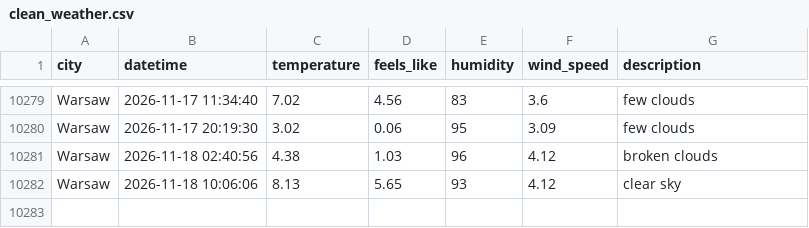
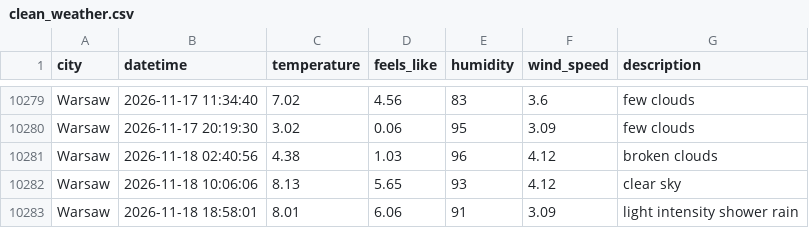
Before and after one commit to ostherhuspl/weather-data-pipeline-data, a CSV file: clean_weather.csv, drawn as a sheet; only a part is shown, gaps mark what is left out.

```diff
--- a/clean_weather.csv
+++ b/clean_weather.csv
@@ -10282 +10282,2 @@ Warsaw,2026-11-18 02:40:56,4.38,1.03,96,4.12,broken clouds
 Warsaw,2026-11-18 10:06:06,8.13,5.65,93,4.12,clear sky
+Warsaw,2026-11-18 18:58:01,8.01,6.06,91,3.09,light intensity shower rain
```
